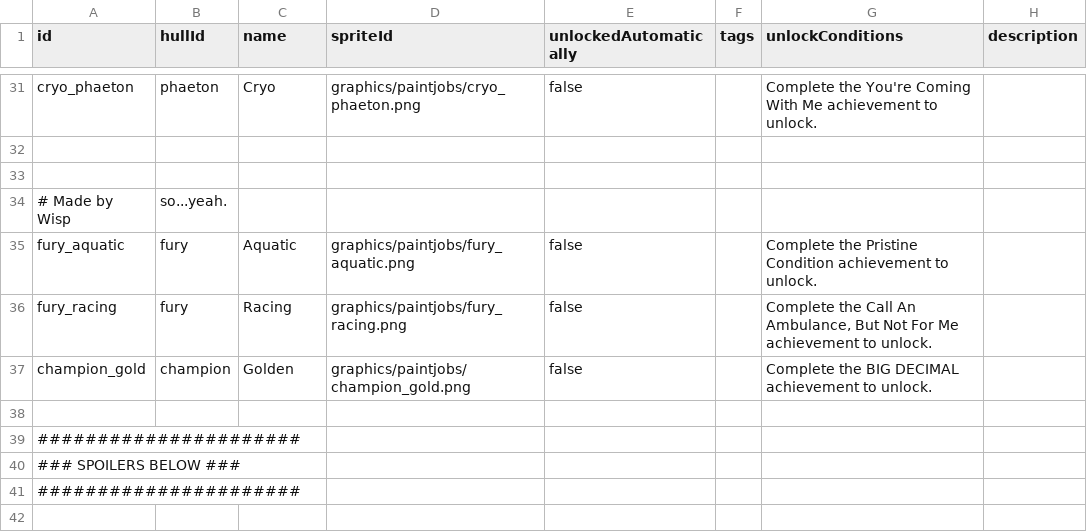
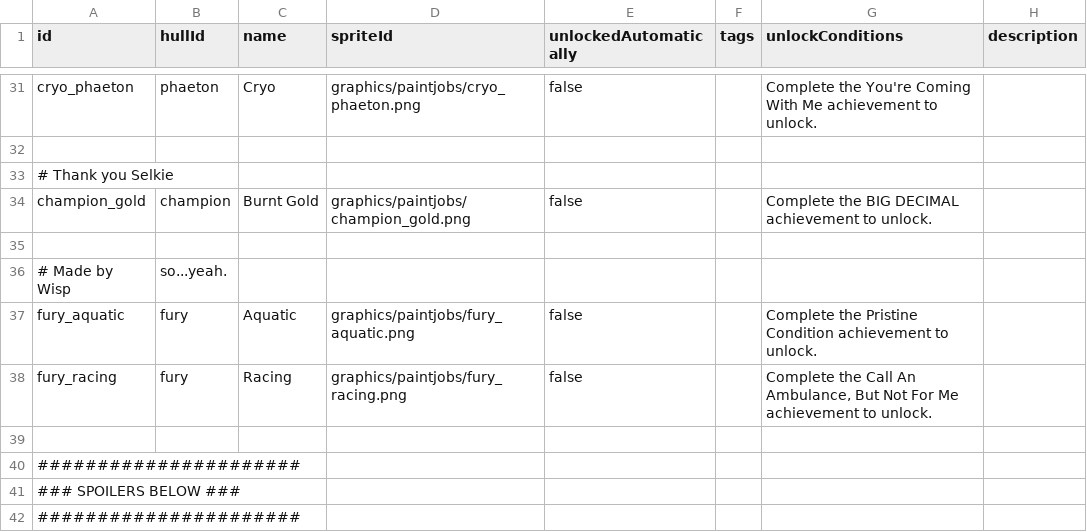
Before and after one commit to MagicLibStarsector/MagicAchievementsVanillaPack, a CSV file: data/config/magic_paintjobs.csv, drawn as a sheet; only a part is shown, gaps mark what is left out; the shorter side is filled out with more unchanged rows; removed rows and columns are numbered as before the commit, all else as after; the diff names each change by its address in the sheet, - before the commit and + after, or states it on an @@ line.

Commit message:
Real gold (thanks selkie)

```diff
--- a/data/config/magic_paintjobs.csv
+++ b/data/config/magic_paintjobs.csv
+row 33: # Thank you Selkie
+row 34: champion_gold | champion | Burnt Gold | graphics/paintjobs/champion_gold.png | false |  | Complete the BIG DECIMAL achievement to unlock.
-row 37: champion_gold | champion | Golden | graphics/paintjobs/champion_gold.png | false |  | Complete the BIG DECIMAL achievement to unlock.
```
Also changed, not shown: 1 other file.
